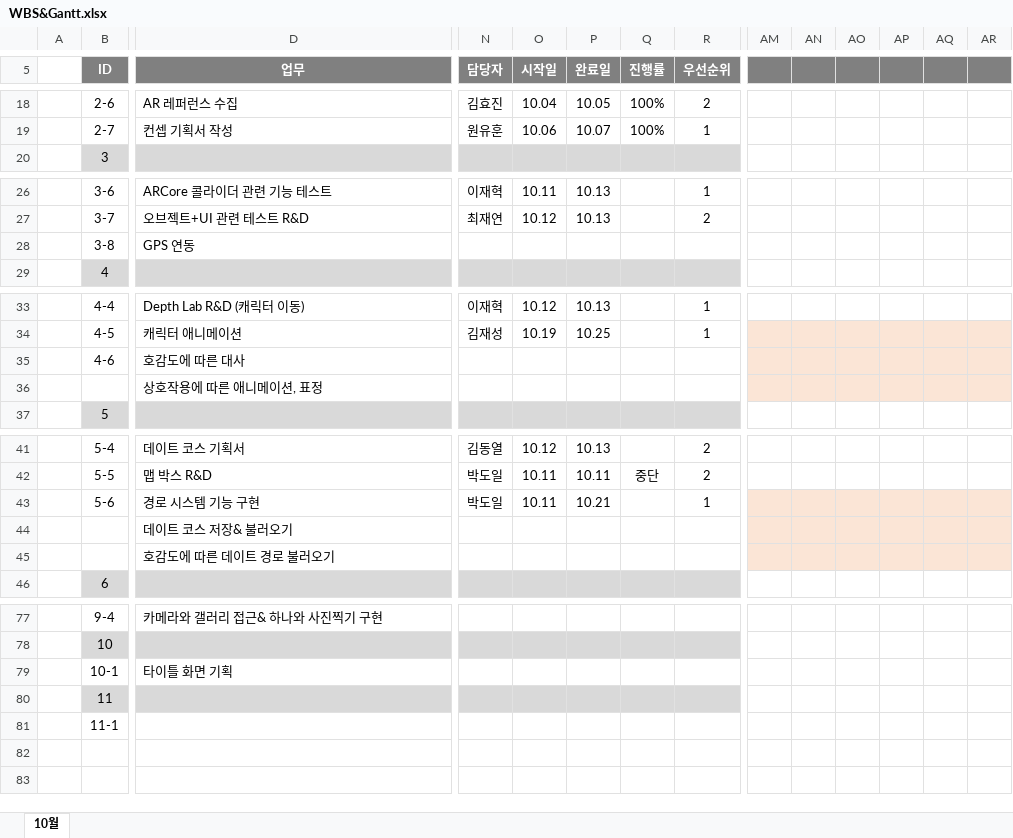
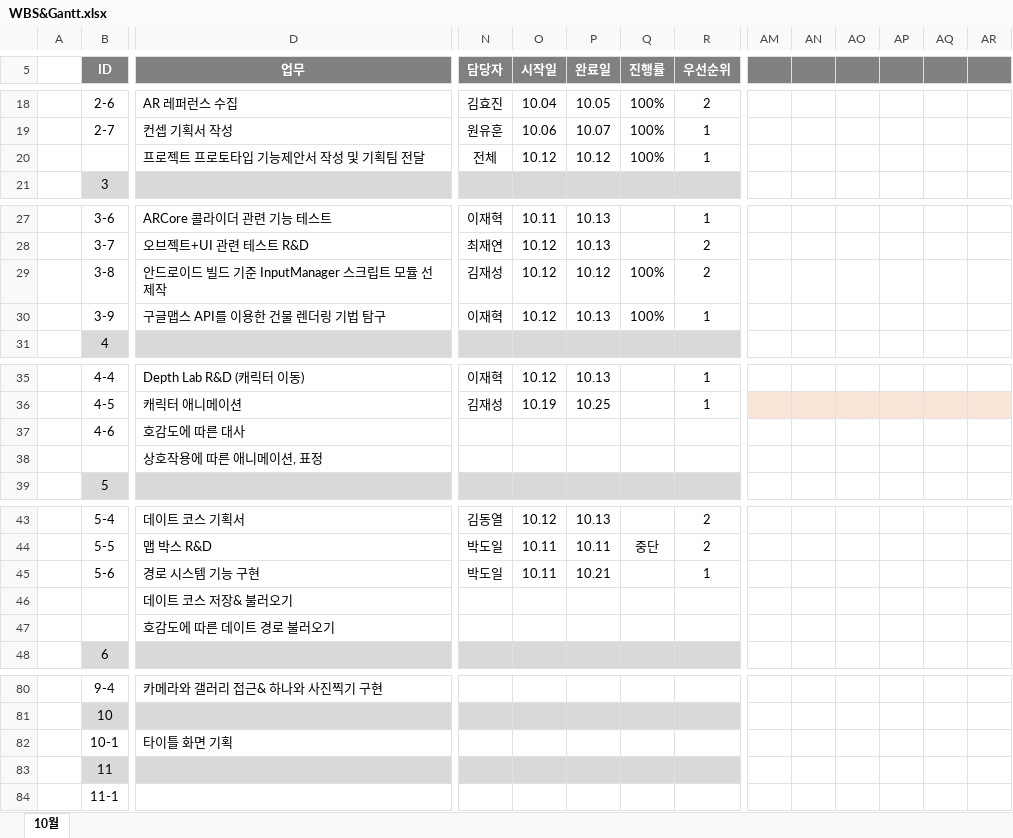
Before and after one commit to Kjaeseong/RocketTeamDocu, an Excel workbook: 일정관리/WBS&Gantt.xlsx, sheet 10월, drawn as a sheet; only a part is shown, gaps mark what is left out; values as stored, in another font and other column widths than the file's, no borders; charts and pictures not drawn; addresses are those after the commit; rows hold the shown columns only; the diff covers the shown part only; the diff names each change by its address in the sheet, - before the commit and + after, or states it on an @@ line.

```diff
--- a/일정관리/WBS&Gantt.xlsx (sheet 10월)
+++ b/일정관리/WBS&Gantt.xlsx (sheet 10월)
+row 20:  |  | 프로젝트 프로토타입 기능제안서 작성 및 기획팀 전달 | 전체 | 10.12 | 10.12 | 100% | 1
-D29 (업무): GPS 연동
+D29 (업무): 안드로이드 빌드 기준 InputManager 스크립트 모듈 선 제작
-N29 (담당자): (empty)
+N29 (담당자): 김재성
-O29 (시작일): (empty)
+O29 (시작일): 10.12
-P29 (완료일): (empty)
+P29 (완료일): 10.12
-Q29 (진행률): (empty)
+Q29 (진행률): 100%
-R29 (우선순위): (empty)
+R29 (우선순위): 2
+row 30:  | 3-9 | 구글맵스 API를 이용한 건물 렌더링 기법 탐구 | 이재혁 | 10.12 | 10.13 | 100% | 1
-AM37:AR38 fill: #FBE5D6
+AM37:AR38 fill: none
-AM45:AR47 fill: #FBE5D6
+AM45:AR47 fill: none
```
Also changed, not shown: 1 added row, 6 edited cells and cell formats elsewhere in this sheet, charts or pictures, 일정관리/221011_VPS 1팀 마일스톤_V120.xlsx.
